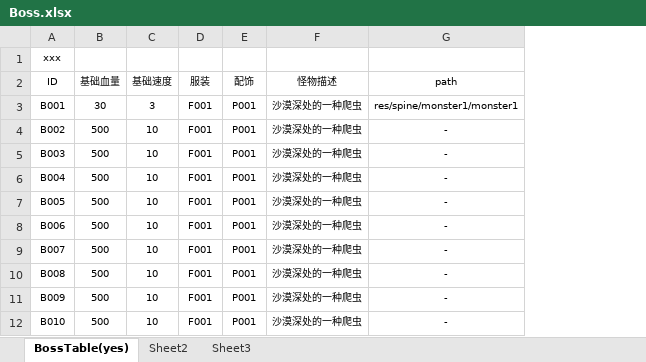
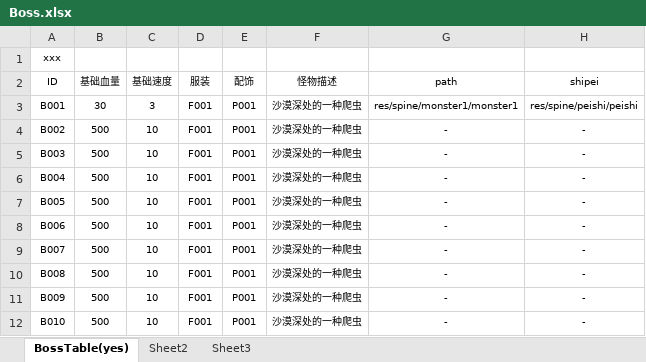
Before and after one commit to PenpenLi/test-1, an Excel workbook: doc/Boss.xlsx, sheet BossTable(yes), drawn as a sheet; values as stored, in another font and other column widths than the file's, no borders; the diff names each change by its address in the sheet, - before the commit and + after, or states it on an @@ line.

```diff
--- a/doc/Boss.xlsx (sheet BossTable(yes))
+++ b/doc/Boss.xlsx (sheet BossTable(yes))
+column H (shipei), rows 3-12: res/spine/peishi/peishi | - | - | - | - | - | - | - | - | -
```
Also changed, not shown: doc/beast.xlsx, 5 other files.
